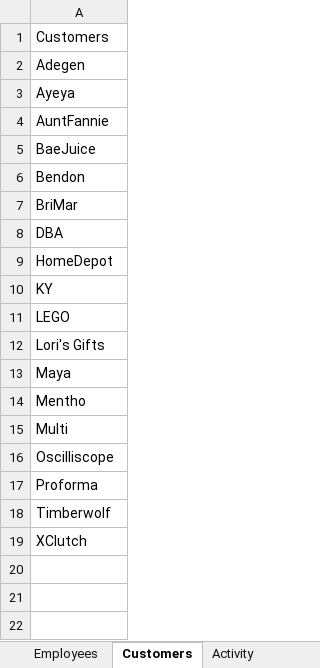
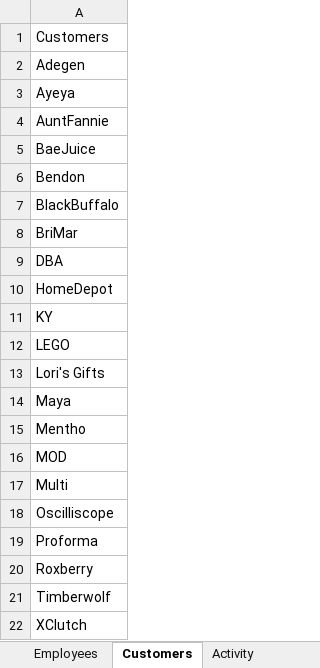
Before and after one commit to tkirk70/activity_tracker, an Excel workbook: ActivityTracker.xlsx, sheet Customers, drawn as a sheet; values as stored, in another font and other column widths than the file's, no borders; table styles not drawn; the diff names each change by its address in the sheet, - before the commit and + after, or states it on an @@ line.

```diff
--- a/ActivityTracker.xlsx (sheet Customers)
+++ b/ActivityTracker.xlsx (sheet Customers)
+row 7: BlackBuffalo
+row 16: MOD
+row 20: Roxberry
```
Also changed, not shown: sheet TimeSheet, sheet UtilitySheet, sheet Slicer, sheet ActivityByCust, sheet Activity, sheet Employees, 1 more sheet, other sheet tabs, charts or pictures, 2 other files.
